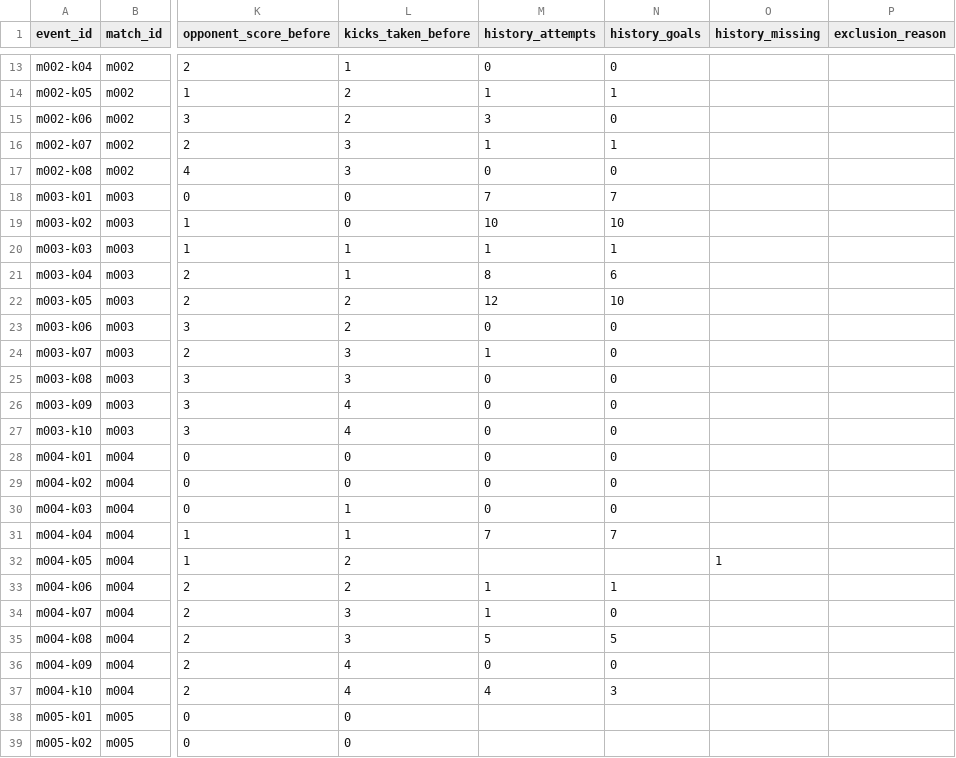
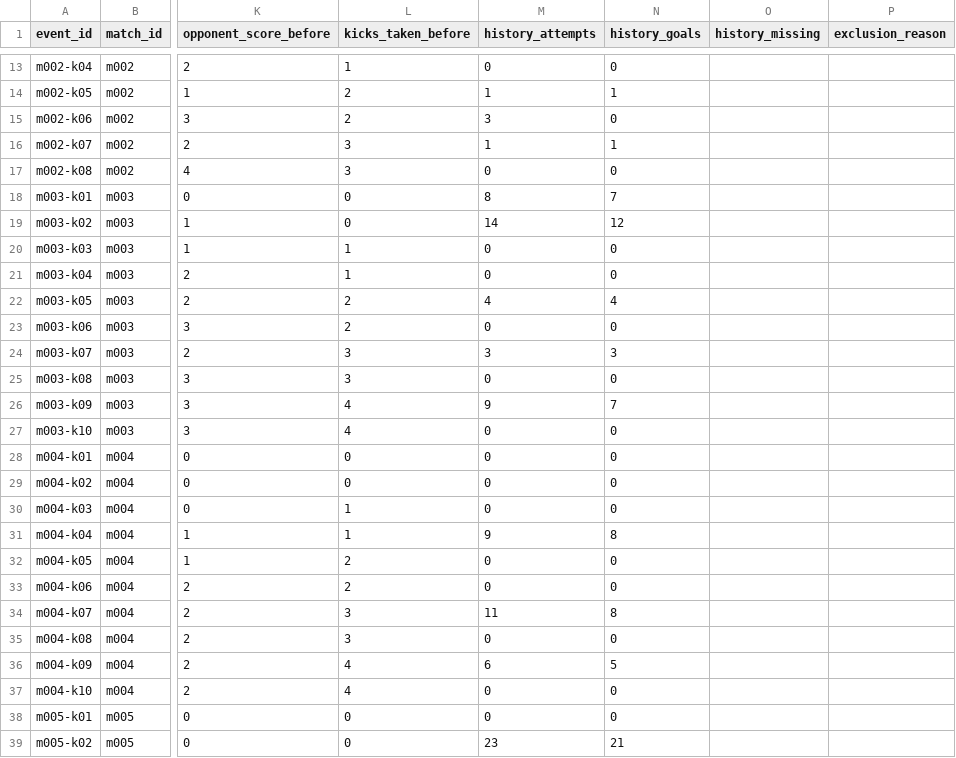
Before and after one commit to Grass456/Penalty-shoot-and-Expression, a CSV file: data/metadata/events.csv, drawn as a sheet; only a part is shown, gaps mark what is left out; the diff covers the shown part only; the diff names each change by its address in the sheet, - before the commit and + after, or states it on an @@ line.

Commit message:
finish event

```diff
--- a/data/metadata/events.csv
+++ b/data/metadata/events.csv
-M18 (history_attempts): 7
+M18 (history_attempts): 8
-M19 (history_attempts): 10
+M19 (history_attempts): 14
-N19 (history_goals): 10
+N19 (history_goals): 12
-M20 (history_attempts): 1
+M20 (history_attempts): 0
-N20 (history_goals): 1
+N20 (history_goals): 0
-M21 (history_attempts): 8
+M21 (history_attempts): 0
-N21 (history_goals): 6
+N21 (history_goals): 0
-M22 (history_attempts): 12
+M22 (history_attempts): 4
-N22 (history_goals): 10
+N22 (history_goals): 4
-M24 (history_attempts): 1
+M24 (history_attempts): 3
-N24 (history_goals): 0
+N24 (history_goals): 3
-M26 (history_attempts): 0
+M26 (history_attempts): 9
-N26 (history_goals): 0
+N26 (history_goals): 7
-M31 (history_attempts): 7
+M31 (history_attempts): 9
-N31 (history_goals): 7
+N31 (history_goals): 8
-M32 (history_attempts): (empty)
+M32 (history_attempts): 0
-N32 (history_goals): (empty)
+N32 (history_goals): 0
-O32 (history_missing): 1
+O32 (history_missing): (empty)
-M33 (history_attempts): 1
+M33 (history_attempts): 0
-N33 (history_goals): 1
+N33 (history_goals): 0
-M34 (history_attempts): 1
+M34 (history_attempts): 11
-N34 (history_goals): 0
+N34 (history_goals): 8
-M35 (history_attempts): 5
+M35 (history_attempts): 0
-N35 (history_goals): 5
+N35 (history_goals): 0
-M36 (history_attempts): 0
+M36 (history_attempts): 6
-N36 (history_goals): 0
+N36 (history_goals): 5
-M37 (history_attempts): 4
+M37 (history_attempts): 0
-N37 (history_goals): 3
+N37 (history_goals): 0
-M38 (history_attempts): (empty)
+M38 (history_attempts): 0
-N38 (history_goals): (empty)
+N38 (history_goals): 0
-M39 (history_attempts): (empty)
+M39 (history_attempts): 23
-N39 (history_goals): (empty)
+N39 (history_goals): 21
```
Also changed, not shown: 117 edited cells elsewhere in this file.
